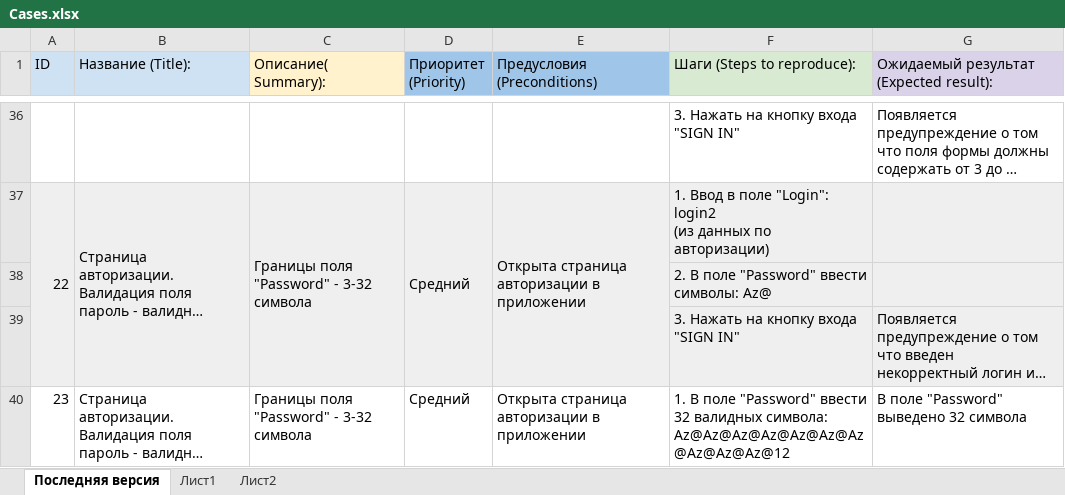
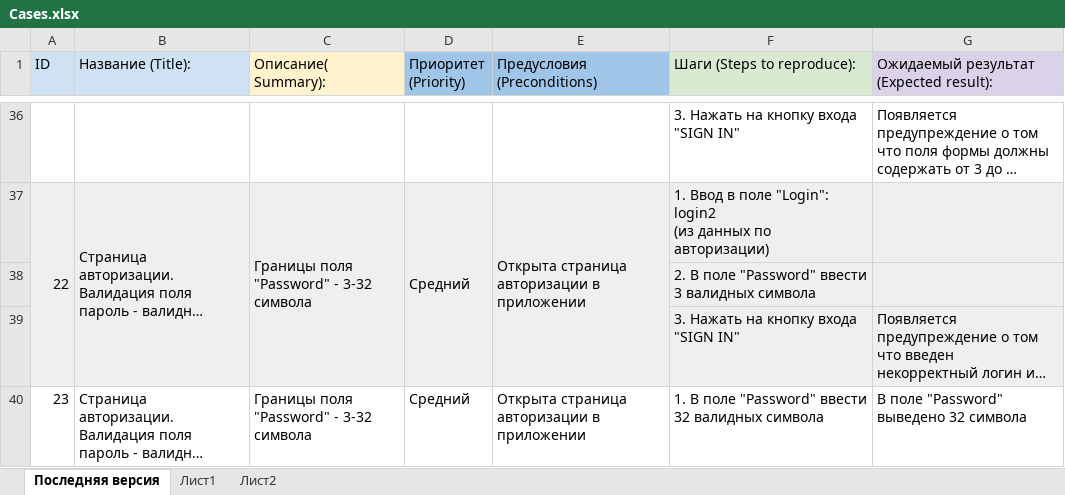
Before and after one commit to AsyaGedonist/DiplomaAsya, an Excel workbook: Cases.xlsx, sheet Последняя версия, drawn as a sheet; only a part is shown, gaps mark what is left out; long unchanged cells end in …; values as stored, in another font and other column widths than the file's, no borders; charts and pictures not drawn; the diff covers the shown part only; the diff names each change by its address in the sheet, - before the commit and + after, or states it on an @@ line.

```diff
--- a/Cases.xlsx (sheet Последняя версия)
+++ b/Cases.xlsx (sheet Последняя версия)
-F38 (Шаги (Steps to reproduce):): 2. В поле "Password" ввести символы: Az@
+F38 (Шаги (Steps to reproduce):): 2. В поле "Password" ввести 3 валидных символа
-F40 (Шаги (Steps to reproduce):): …32 валидных символа: Az@Az@Az@Az@Az@Az@Az@Az@Az@Az@12
+F40 (Шаги (Steps to reproduce):): …32 валидных символа
```
Also changed, not shown: 161 added rows and 35 edited cells elsewhere in this sheet, BagReport.xlsx, Check.xlsx, 1 other file.
